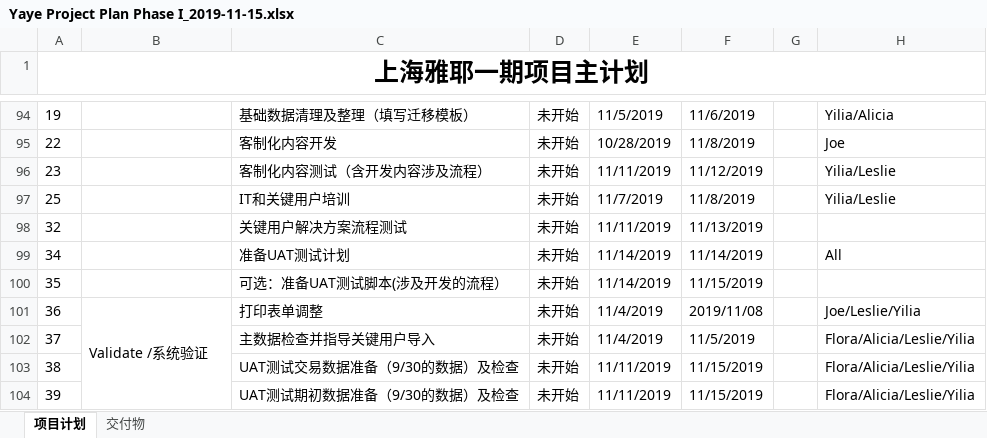
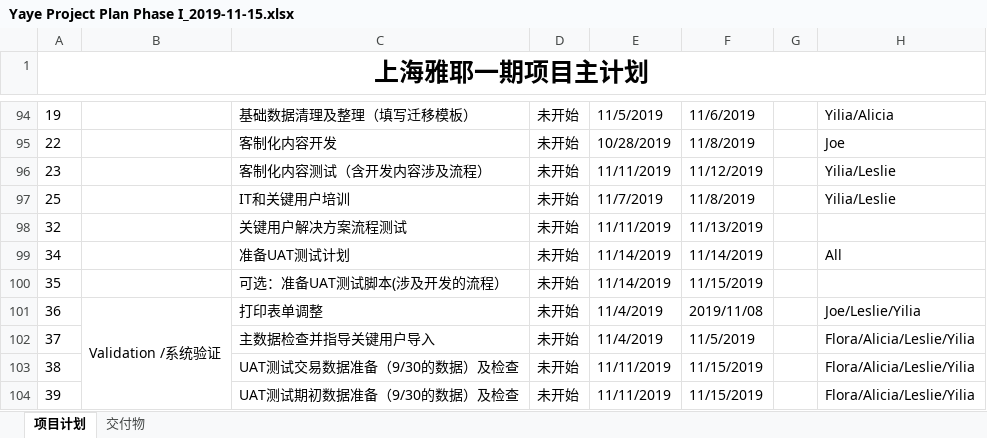
Before and after one commit to Darren19/Darren.Xu, an Excel workbook: 02. 项目计划和工时/Yaye Project Plan Phase I_2019-11-15.xlsx, sheet 项目计划, drawn as a sheet; only a part is shown, gaps mark what is left out; values as stored, in another font and other column widths than the file's, no borders; the diff names each change by its address in the sheet, - before the commit and + after, or states it on an @@ line.

```diff
--- a/02. 项目计划和工时/Yaye Project Plan Phase I_2019-11-15.xlsx (sheet 项目计划)
+++ b/02. 项目计划和工时/Yaye Project Plan Phase I_2019-11-15.xlsx (sheet 项目计划)
-B101: Validate /系统验证
+B101: Validation /系统验证
```
Also changed, not shown: 06. 系统配置/雅耶基础数据和流程清单.xlsx, 15 other files.
